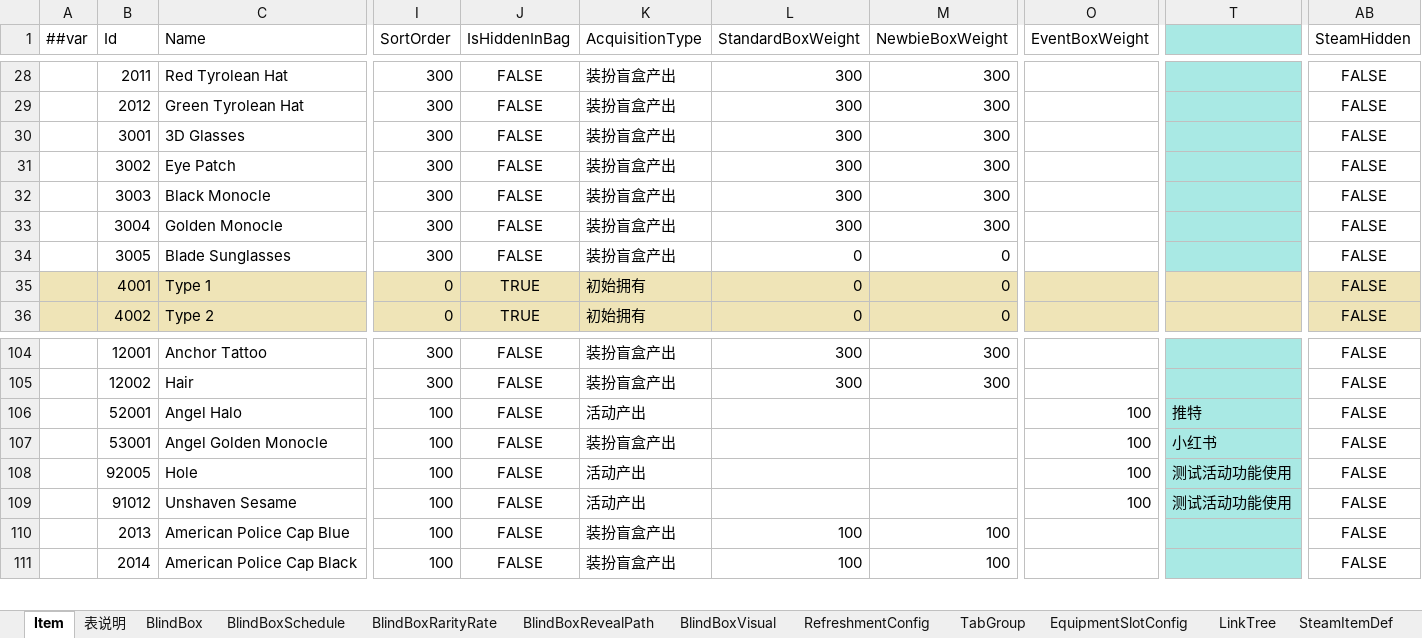
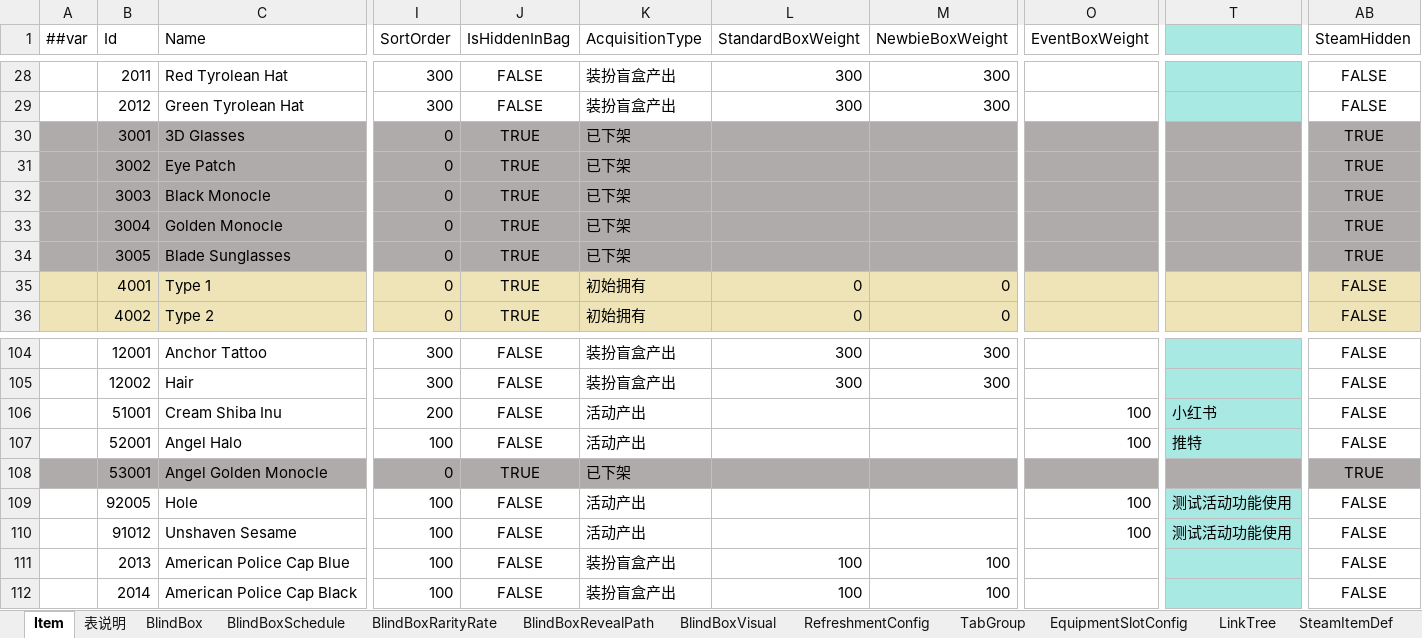
Before and after one commit to SeananTQ/lucky-dog-pub-2026, an Excel workbook: luban-excels/xlsx/Items.xlsx, sheet Item, drawn as a sheet; only a part is shown, gaps mark what is left out; values as stored, in another font and other column widths than the file's, no borders; conditional formats not drawn; addresses are those after the commit; rows hold the shown columns only; the diff covers the shown part only; the diff names each change by its address in the sheet, - before the commit and + after, or states it on an @@ line.

```diff
--- a/luban-excels/xlsx/Items.xlsx (sheet Item)
+++ b/luban-excels/xlsx/Items.xlsx (sheet Item)
-A30:O34 fill: none
+A30:O34 fill: #AFABAB
-I30:I34 (SortOrder): 300
+I30:I34 (SortOrder): 0
-J30:J34 (IsHiddenInBag): FALSE
+J30:J34 (IsHiddenInBag): TRUE
-K30:K34 (AcquisitionType): 装扮盲盒产出
+K30:K34 (AcquisitionType): 已下架
-L30:L33 (StandardBoxWeight): 300
+L30:L33 (StandardBoxWeight): (empty)
-M30:M33 (NewbieBoxWeight): 300
+M30:M33 (NewbieBoxWeight): (empty)
-T30:T34 fill: #A9E9E4
+T30:T34 fill: #AFABAB
-AB30:AB34 fill: none
+AB30:AB34 fill: #AFABAB
-AB30:AB34 (SteamHidden): FALSE
+AB30:AB34 (SteamHidden): TRUE
-L34 (StandardBoxWeight): 0
+L34 (StandardBoxWeight): (empty)
-M34 (NewbieBoxWeight): 0
+M34 (NewbieBoxWeight): (empty)
+row 106:  | 51001 | Cream Shiba Inu | 200 | FALSE | 活动产出 |  |  | 100 | 小红书 | FALSE
-A108:O108 fill: none
+A108:O108 fill: #AFABAB
-I108 (SortOrder): 100
+I108 (SortOrder): 0
-J108 (IsHiddenInBag): FALSE
+J108 (IsHiddenInBag): TRUE
-K108 (AcquisitionType): 装扮盲盒产出
+K108 (AcquisitionType): 已下架
-O108 (EventBoxWeight): 100
+O108 (EventBoxWeight): (empty)
-T108: 小红书
+T108: (empty)
-T108 fill: #A9E9E4
+T108 fill: #AFABAB
-AB108 fill: none
+AB108 fill: #AFABAB
-AB108 (SteamHidden): FALSE
+AB108 (SteamHidden): TRUE
```
Also changed, not shown: cell formats elsewhere in this sheet, sheet SteamItemDef, sheet LinkTree, luban-excels/xlsx/Main.xlsx, 9 other files.
